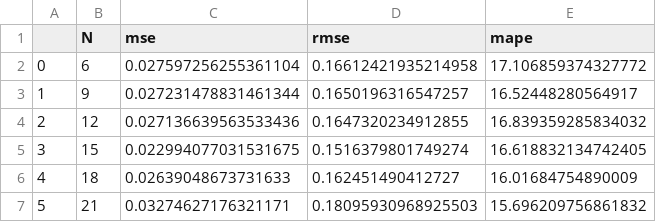
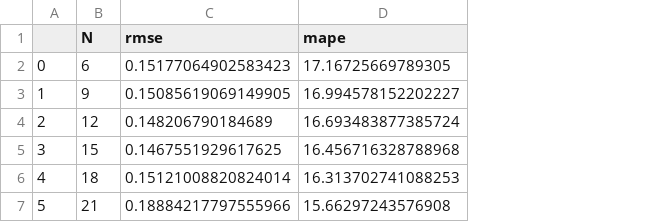
Before and after one commit to czar-rocha/previsao-de-precos-de-commodities-agricolas-atraves-de-redes-neurais-LSTM, a CSV file: modelo-lstm-multivariado/multivariado_lstm_otimizacao_window_size.csv, drawn as a sheet; removed rows and columns are numbered as before the commit, all else as after; the diff names each change by its address in the sheet, - before the commit and + after, or states it on an @@ line.

```diff
--- a/modelo-lstm-multivariado/multivariado_lstm_otimizacao_window_size.csv
+++ b/modelo-lstm-multivariado/multivariado_lstm_otimizacao_window_size.csv
-column C (mse), rows 2-7: 0.027597256255361104 | 0.027231478831461344 | 0.027136639563533436 | 0.022994077031531675 | 0.02639048673731633 | 0.03274627176321171
-C2 (rmse): 0.16612421935214958
+C2 (rmse): 0.15177064902583423
-D2 (mape): 17.106859374327772
+D2 (mape): 17.16725669789305
-C3 (rmse): 0.1650196316547257
+C3 (rmse): 0.15085619069149905
-D3 (mape): 16.52448280564917
+D3 (mape): 16.994578152202227
-C4 (rmse): 0.1647320234912855
+C4 (rmse): 0.148206790184689
-D4 (mape): 16.839359285834032
+D4 (mape): 16.693483877385724
-C5 (rmse): 0.1516379801749274
+C5 (rmse): 0.1467551929617625
-D5 (mape): 16.618832134742405
+D5 (mape): 16.456716328788968
-C6 (rmse): 0.162451490412727
+C6 (rmse): 0.15121008820824014
-D6 (mape): 16.01684754890009
+D6 (mape): 16.313702741088253
-C7 (rmse): 0.18095930968925503
+C7 (rmse): 0.18884217797555966
-D7 (mape): 15.696209756861832
+D7 (mape): 15.66297243576908
```
Also changed, not shown: modelo-lstm-multivariado/multivariado_lstm_hiperparametros_otimizados.csv, modelo-lstm-multivariado/multivariado_lstm_otimizacao_epochs_batch.csv, 3 other files.
